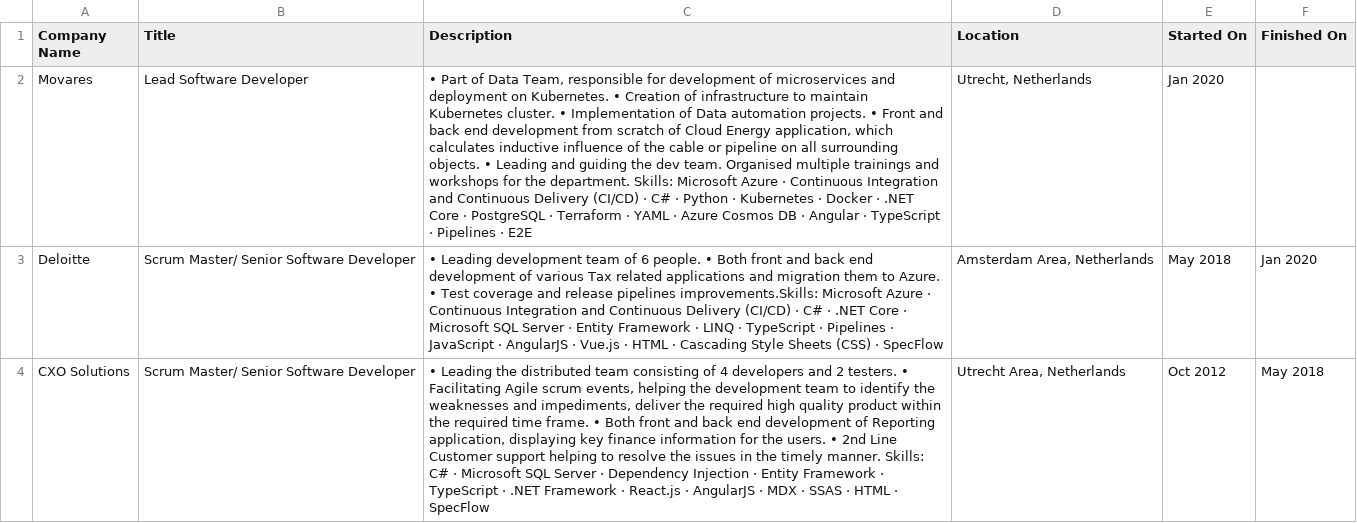
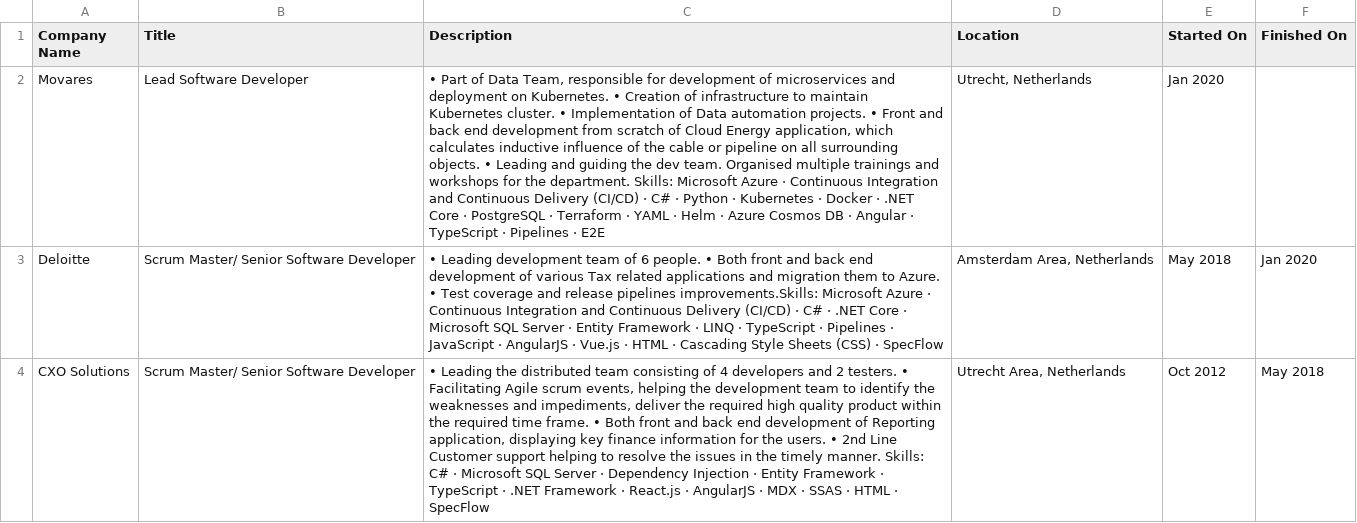
Before and after one commit to iyakovich/irinayakovich.github.io, a CSV file: _data/linkedin/Positions.csv, drawn as a sheet; only a part is shown; the diff names each change by its address in the sheet, - before the commit and + after, or states it on an @@ line.

Commit message:
Update Positions.csv

```diff
--- a/_data/linkedin/Positions.csv
+++ b/_data/linkedin/Positions.csv
-C2 (Description): …YAML · Azure Cosmos…
+C2 (Description): …YAML · Helm · Azure Cosmos…
```
